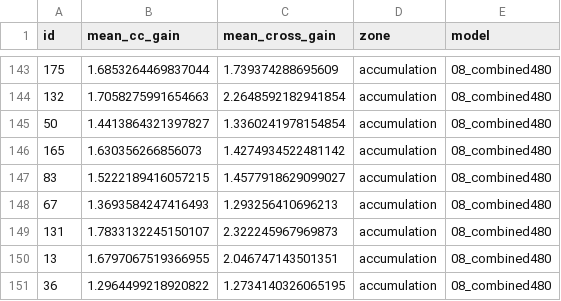
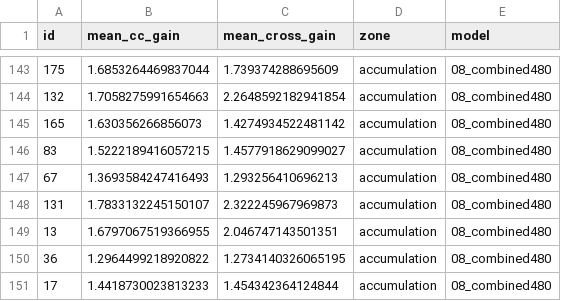
Before and after one commit to JohannaZitt/MAIN_DAS_denoising, a CSV file: experiments/08_combined480/cc_evaluation_08.csv, drawn as a sheet; only a part is shown, gaps mark what is left out; the shorter side is filled out with more unchanged rows; the diff names each change by its address in the sheet, - before the commit and + after, or states it on an @@ line.

```diff
--- a/experiments/08_combined480/cc_evaluation_08.csv
+++ b/experiments/08_combined480/cc_evaluation_08.csv
-row 145: 50 | 1.4413864321397827 | 1.3360241978154854 | accumulation | 08_combined480
```
Also changed, not shown: experiments/01_ablation_horizontal/cc_evaluation_01.csv, experiments/02_ablation_vertical/cc_evaluation_02.csv, 9 other files.
